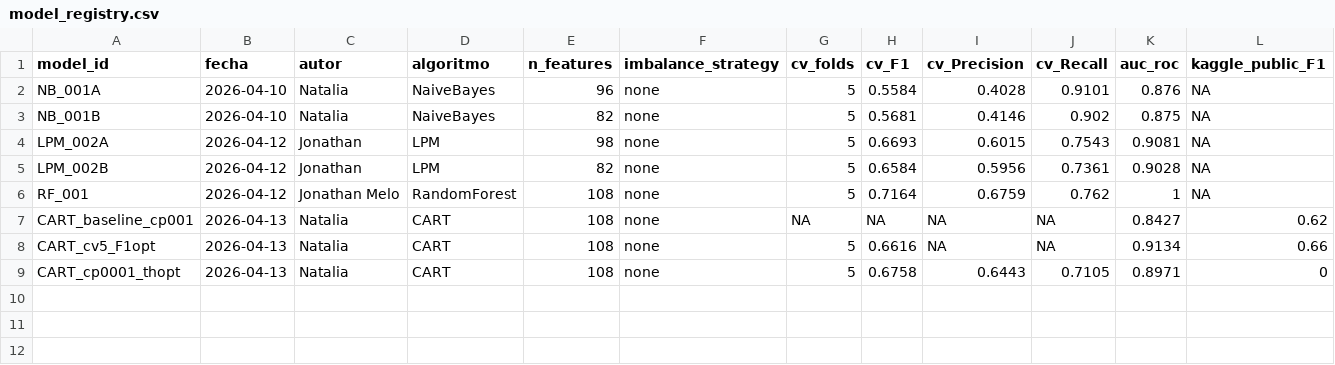
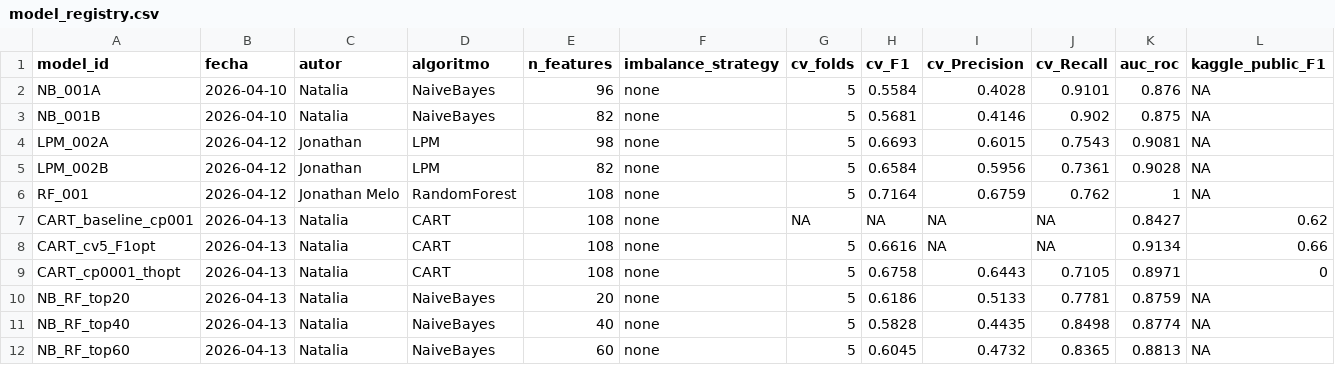
Before and after one commit to NataliaSFernandez/Problem-Set-2-Predicting-Poverty, a CSV file: 02_outputs/model_registry.csv, drawn as a sheet; only a part is shown; rows hold the shown columns only; the diff names each change by its address in the sheet, - before the commit and + after, or states it on an @@ line.

Commit message:
Naive Bayes con feautres de Random forest incluida

```diff
--- a/02_outputs/model_registry.csv
+++ b/02_outputs/model_registry.csv
+row 10: NB_RF_top20 | 2026-04-13 | Natalia | NaiveBayes | 20 | none | 5 | 0.6186 | 0.5133 | 0.7781 | 0.8759 | NA
+row 11: NB_RF_top40 | 2026-04-13 | Natalia | NaiveBayes | 40 | none | 5 | 0.5828 | 0.4435 | 0.8498 | 0.8774 | NA
+row 12: NB_RF_top60 | 2026-04-13 | Natalia | NaiveBayes | 60 | none | 5 | 0.6045 | 0.4732 | 0.8365 | 0.8813 | NA
```
Also changed, not shown: 13 other files.
